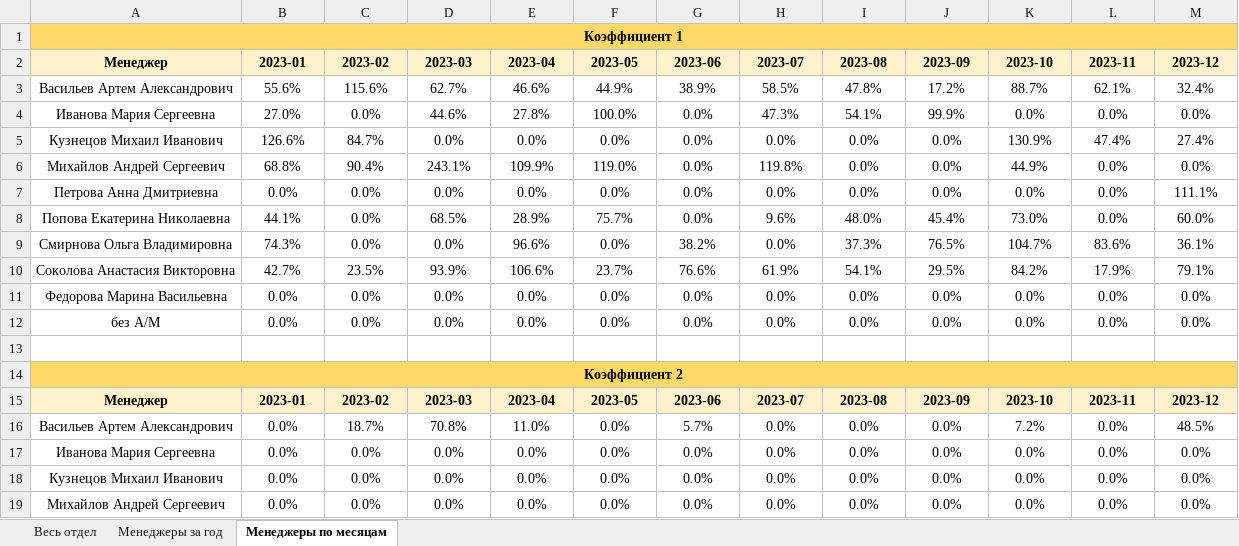
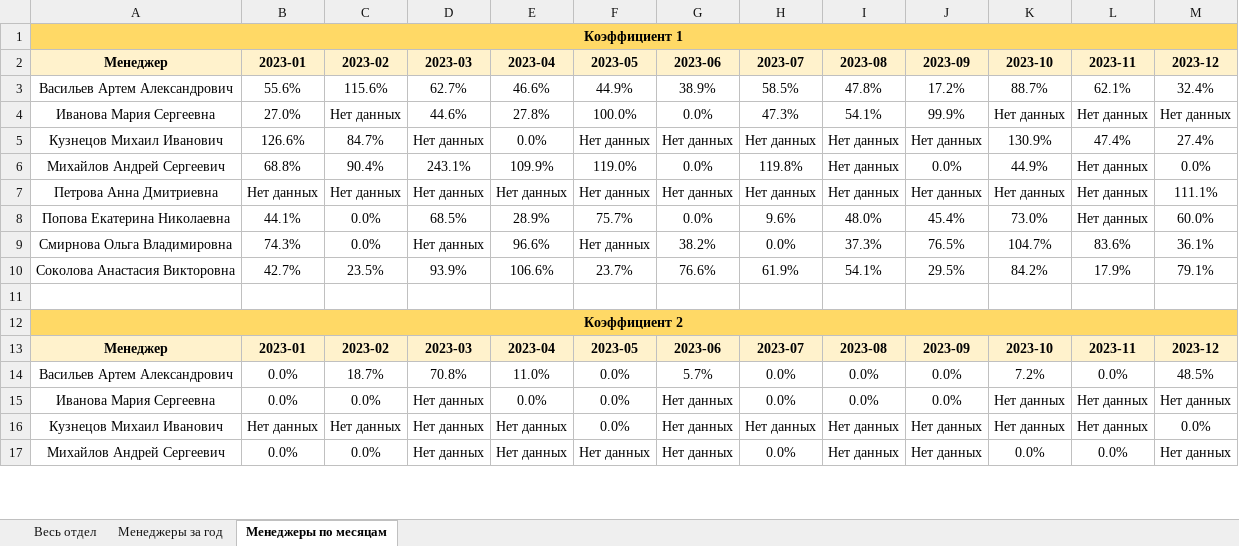
Before and after one commit to ScarFace11/contract-prolongation, an Excel workbook: prolongation_report.xlsx, sheet Менеджеры по месяцам, drawn as a sheet; only a part is shown; values as stored, in another font and other column widths than the file's, no borders; removed rows and columns are numbered as before the commit, all else as after; the diff covers the shown part only; the diff names each change by its address in the sheet, - before the commit and + after, or states it on an @@ line.

```diff
--- a/prolongation_report.xlsx (sheet Менеджеры по месяцам)
+++ b/prolongation_report.xlsx (sheet Менеджеры по месяцам)
-C4: 0.0%
+C4: Нет данных
-K4: 0.0%
+K4: Нет данных
-L4: 0.0%
+L4: Нет данных
-M4: 0.0%
+M4: Нет данных
-D5: 0.0%
+D5: Нет данных
-F5: 0.0%
+F5: Нет данных
-G5: 0.0%
+G5: Нет данных
-H5: 0.0%
+H5: Нет данных
-I5:I6: 0.0%
+I5:I6: Нет данных
-J5: 0.0%
+J5: Нет данных
-L6: 0.0%
+L6: Нет данных
-row 7: Петрова Анна Дмитриевна | 0.0% | 0.0% | 0.0% | 0.0% | 0.0% | 0.0% | 0.0% | 0.0% | 0.0% | 0.0% | 0.0% | 111.1%
+row 7: Петрова Анна Дмитриевна | Нет данных | Нет данных | Нет данных | Нет данных | Нет данных | Нет данных | Нет данных | Нет данных | Нет данных | Нет данных | Нет данных | 111.1%
-L8: 0.0%
+L8: Нет данных
-D9: 0.0%
+D9: Нет данных
-F9: 0.0%
+F9: Нет данных
-row 11: Федорова Марина Васильевна | 0.0% | 0.0% | 0.0% | 0.0% | 0.0% | 0.0% | 0.0% | 0.0% | 0.0% | 0.0% | 0.0% | 0.0%
-row 12: без А/М | 0.0% | 0.0% | 0.0% | 0.0% | 0.0% | 0.0% | 0.0% | 0.0% | 0.0% | 0.0% | 0.0% | 0.0%
-D15: 0.0%
+D15: Нет данных
-G15: 0.0%
+G15: Нет данных
-K15: 0.0%
+K15: Нет данных
-L15: 0.0%
+L15: Нет данных
-M15: 0.0%
+M15: Нет данных
-row 18: Кузнецов Михаил Иванович | 0.0% | 0.0% | 0.0% | 0.0% | 0.0% | 0.0% | 0.0% | 0.0% | 0.0% | 0.0% | 0.0% | 0.0%
+row 16: Кузнецов Михаил Иванович | Нет данных | Нет данных | Нет данных | Нет данных | 0.0% | Нет данных | Нет данных | Нет данных | Нет данных | Нет данных | Нет данных | 0.0%
-D17: 0.0%
+D17: Нет данных
-E17: 0.0%
+E17: Нет данных
-F17: 0.0%
+F17: Нет данных
-G17: 0.0%
+G17: Нет данных
-I17: 0.0%
+I17: Нет данных
-J17: 0.0%
+J17: Нет данных
-M17: 0.0%
+M17: Нет данных
```
Also changed, not shown: 3 removed rows and 5 edited cells elsewhere in this sheet, 1 other file.
